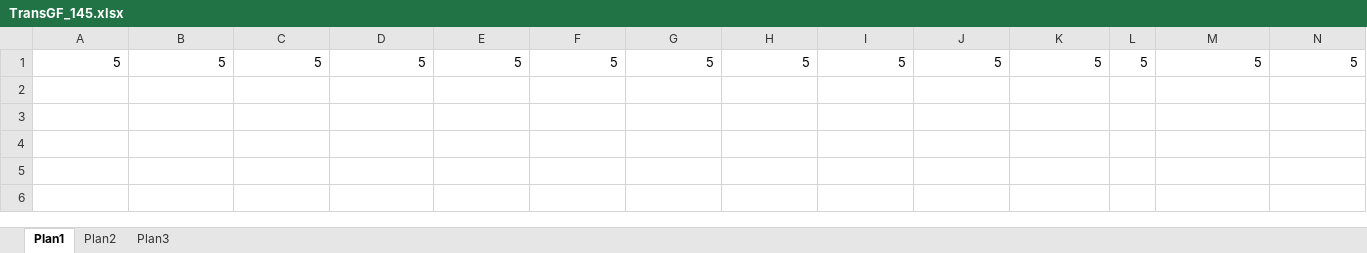
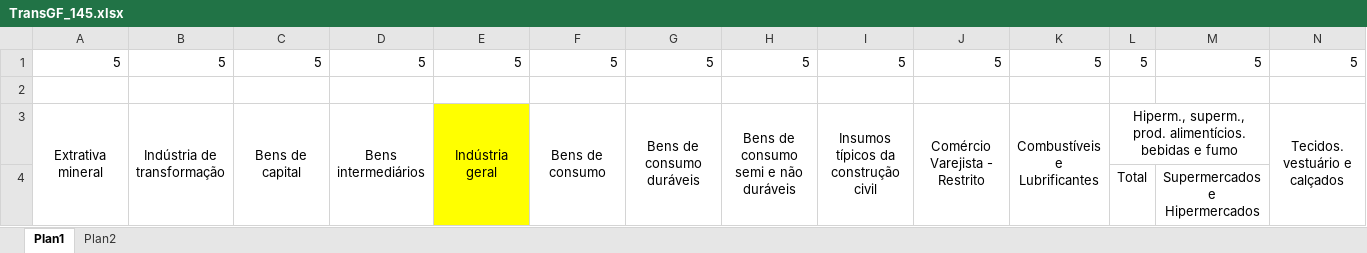
Before and after one commit to costafilhojoao/Research, an Excel workbook: The transmission of monetary policy in Brazil/ReplicaForniGambetti_JULIANA_2022/TransGF_145.xlsx, sheet Plan1, drawn as a sheet; only a part is shown; values as stored, in another font and other column widths than the file's, no borders; rows hold the shown columns only; the diff names each change by its address in the sheet, - before the commit and + after, or states it on an @@ line.

```diff
--- a/The transmission of monetary policy in Brazil/ReplicaForniGambetti_JULIANA_2022/TransGF_145.xlsx (sheet Plan1)
+++ b/The transmission of monetary policy in Brazil/ReplicaForniGambetti_JULIANA_2022/TransGF_145.xlsx (sheet Plan1)
-sheet tab: Plan3
+row 2: (empty)
+row 3: Extrativa mineral | Indústria de transformação | Bens de capital | Bens intermediários | Indústria geral | Bens de consumo | Bens de consumo duráveis | Bens de consumo semi e não duráveis | Insumos típicos da construção civil | Comércio Varejista - Restrito | Combustíveis e Lubrificantes | Hiperm., superm., prod. alimentícios. bebidas e fumo |  | Tecidos. vestuário e calçados
+row 4:  |  |  |  |  |  |  |  |  |  |  | Total | Supermercados e Hipermercados
```
Also changed, not shown: sheet Plan2, Accounting for Mexican Business Cycles/DSGE/data.xlsx, The transmission of monetary policy in Brazil/ReplicaForniGambetti_JULIANA_2022/CodeGF_145.xlsx, 30 other files.
